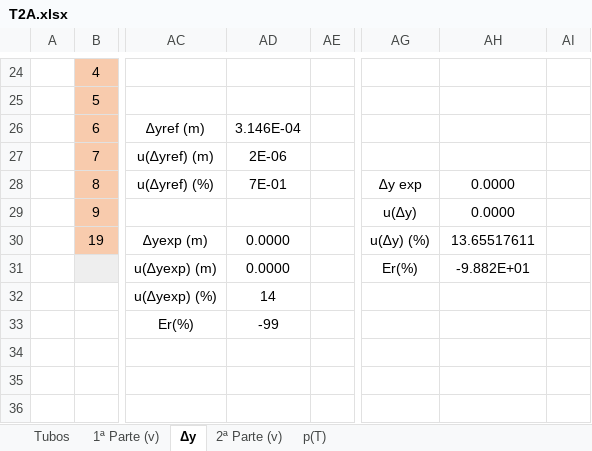
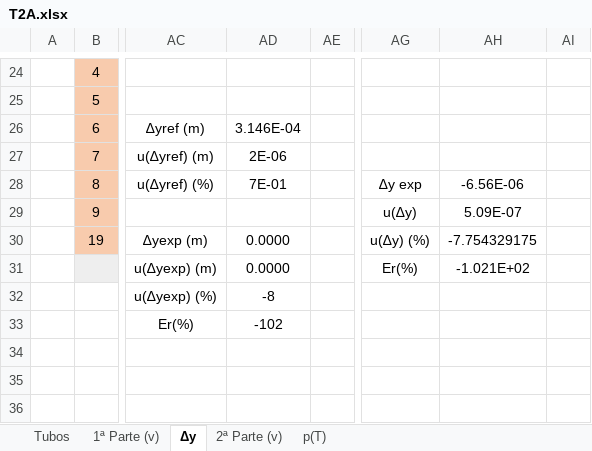
Before and after one commit to sergisousa/LABSFISICAII, an Excel workbook: 016/T2A/T2A.xlsx, sheet Δy, drawn as a sheet; only a part is shown, gaps mark what is left out; values as stored, in another font and other column widths than the file's, no borders; charts and pictures not drawn; the diff names each change by its address in the sheet, - before the commit and + after, or states it on an @@ line.

```diff
--- a/016/T2A/T2A.xlsx (sheet Δy)
+++ b/016/T2A/T2A.xlsx (sheet Δy)
-AH28: 0.0000
+AH28: -6.56E-06
-AH29: 0.0000
+AH29: 5.09E-07
-AH30: 13.65517611
+AH30: -7.754329175
-AH31: -9.882E+01
+AH31: -1.021E+02
-AD32: 14
+AD32: -8
-AD33: -99
+AD33: -102
```
Also changed, not shown: sheet 1ª Parte (v), formulas that keep their value, charts or pictures.
